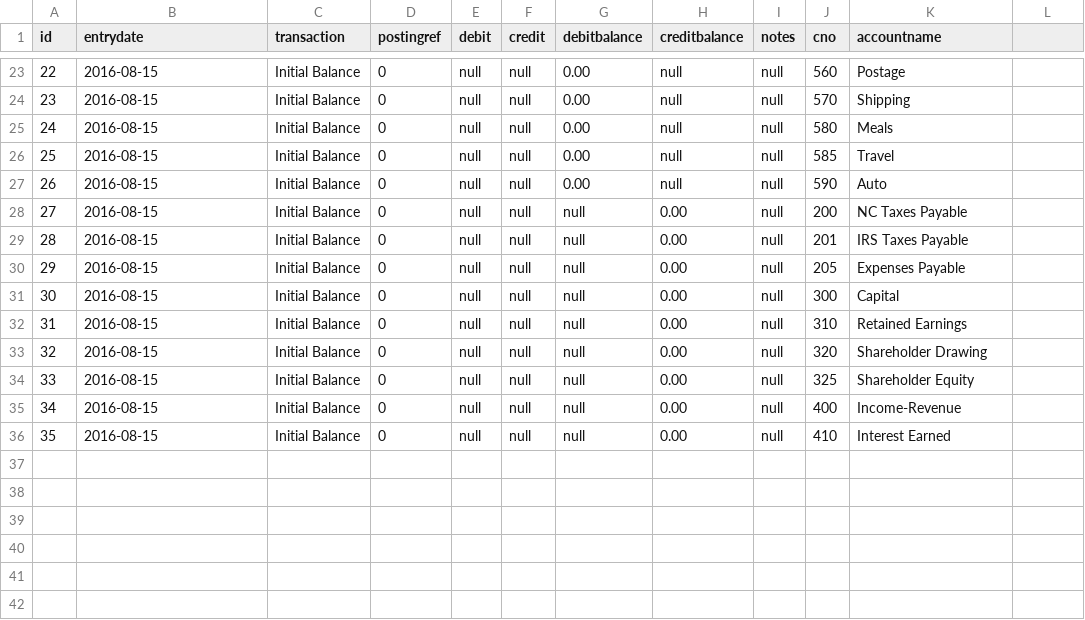
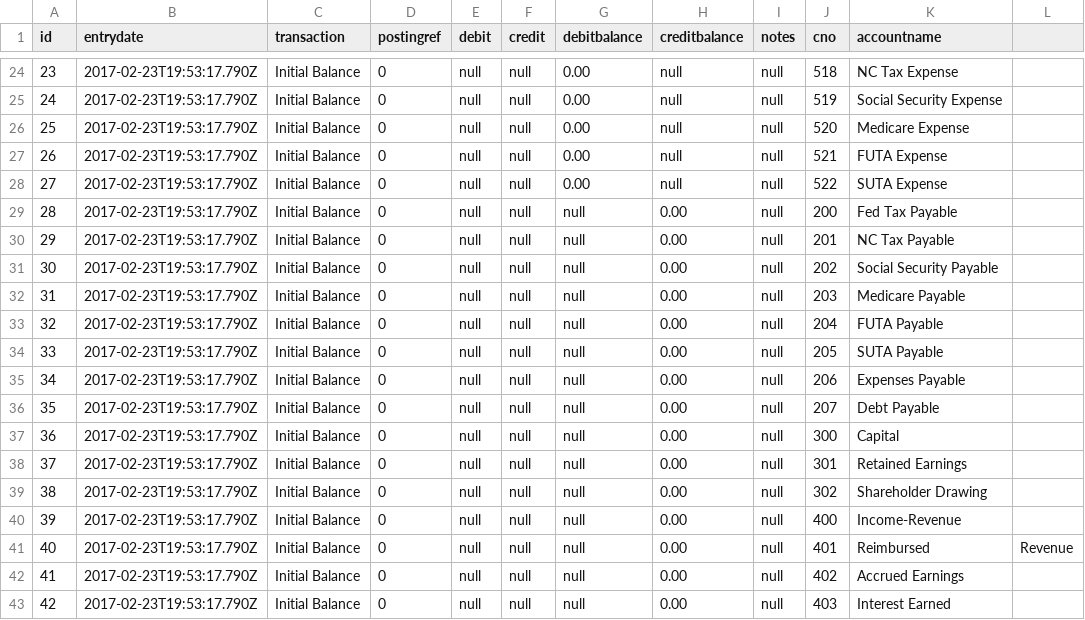
Before and after one commit to dlwhitehurst/blackhole, a CSV file: src/main/resources/config/liquibase/init_ledger_entries.csv, drawn as a sheet; only a part is shown, gaps mark what is left out; addresses are those after the commit; the diff covers the shown part only; the diff names each change by its address in the sheet, - before the commit and + after, or states it on an @@ line.

```diff
--- a/src/main/resources/config/liquibase/init_ledger_entries.csv
+++ b/src/main/resources/config/liquibase/init_ledger_entries.csv
@@ column A (id) renumbered from row 24 down @@
-B24:B30 (entrydate): 2016-08-15
+B24:B30 (entrydate): 2017-02-23T19:53:17.790Z
-J24 (cno): 560
+J24 (cno): 518
-K24 (accountname): Postage
+K24 (accountname): NC Tax Expense
-J25 (cno): 570
+J25 (cno): 519
-K25 (accountname): Shipping
+K25 (accountname): Social Security Expense
-J26 (cno): 580
+J26 (cno): 520
-K26 (accountname): Meals
+K26 (accountname): Medicare Expense
-J27 (cno): 585
+J27 (cno): 521
-K27 (accountname): Travel
+K27 (accountname): FUTA Expense
-J28 (cno): 590
+J28 (cno): 522
-K28 (accountname): Auto
+K28 (accountname): SUTA Expense
-K29 (accountname): NC Taxes Payable
+K29 (accountname): Fed Tax Payable
-K30 (accountname): IRS Taxes Payable
+K30 (accountname): NC Tax Payable
+row 31: 30 | 2017-02-23T19:53:17.790Z | Initial Balance | 0 | null | null | null | 0.00 | null | 202 | Social Security Payable
+row 32: 31 | 2017-02-23T19:53:17.790Z | Initial Balance | 0 | null | null | null | 0.00 | null | 203 | Medicare Payable
+row 33: 32 | 2017-02-23T19:53:17.790Z | Initial Balance | 0 | null | null | null | 0.00 | null | 204 | FUTA Payable
-B34 (entrydate): 2016-08-15
+B34 (entrydate): 2017-02-23T19:53:17.790Z
-K34 (accountname): Expenses Payable
+K34 (accountname): SUTA Payable
+row 35: 34 | 2017-02-23T19:53:17.790Z | Initial Balance | 0 | null | null | null | 0.00 | null | 206 | Expenses Payable
+row 36: 35 | 2017-02-23T19:53:17.790Z | Initial Balance | 0 | null | null | null | 0.00 | null | 207 | Debt Payable
-B37:B40 (entrydate): 2016-08-15
+B37:B40 (entrydate): 2017-02-23T19:53:17.790Z
-J38 (cno): 310
+J38 (cno): 301
-J39 (cno): 320
+J39 (cno): 302
-J40 (cno): 325
+J40 (cno): 400
-K40 (accountname): Shareholder Equity
+K40 (accountname): Income-Revenue
+row 41: 40 | 2017-02-23T19:53:17.790Z | Initial Balance | 0 | null | null | null | 0.00 | null | 401 | Reimbursed | Revenue
-B42:B43 (entrydate): 2016-08-15
+B42:B43 (entrydate): 2017-02-23T19:53:17.790Z
-J42 (cno): 400
+J42 (cno): 402
-K42 (accountname): Income-Revenue
+K42 (accountname): Accrued Earnings
-J43 (cno): 410
+J43 (cno): 403
```
Also changed, not shown: 1 added row and 48 edited cells elsewhere in this file, src/main/resources/config/liquibase/gen_account.csv, 6 other files.
